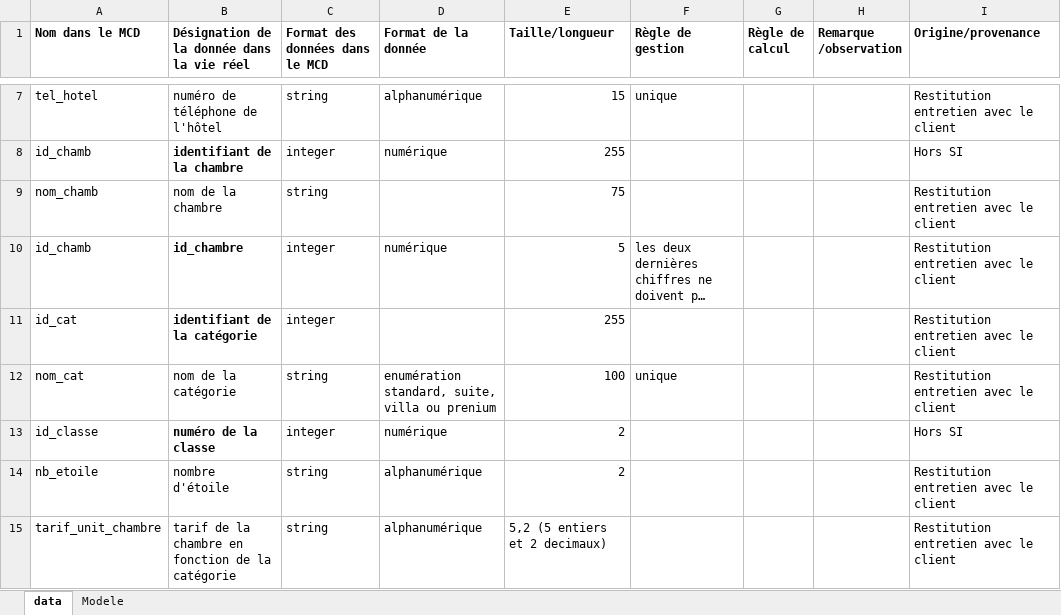
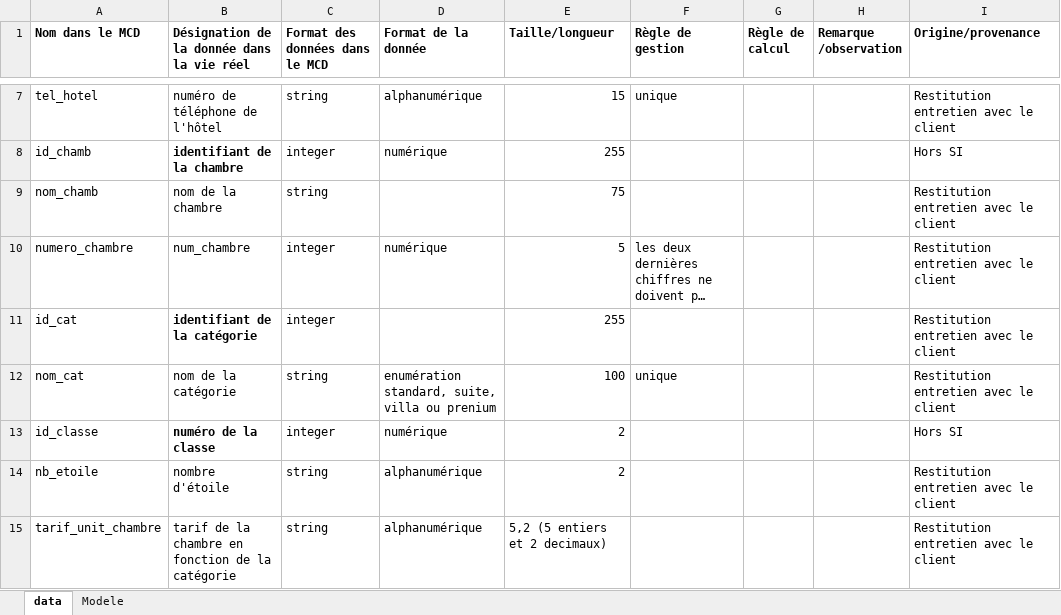
Before and after one commit to 2023-09-02-2ITECH-CDA-LYON/merise, an Excel workbook: 0-exercices/corrections/exercice1/exercice1.xlsx, sheet data, drawn as a sheet; only a part is shown, gaps mark what is left out; long unchanged cells end in …; values as stored, in another font and other column widths than the file's, no borders; the diff names each change by its address in the sheet, - before the commit and + after, or states it on an @@ line.

Commit message:
refactor: update num_chamb

```diff
--- a/0-exercices/corrections/exercice1/exercice1.xlsx (sheet data)
+++ b/0-exercices/corrections/exercice1/exercice1.xlsx (sheet data)
-A10 (Nom dans le MCD): id_chamb
+A10 (Nom dans le MCD): numero_chambre
-B10: id_chambre
+B10: num_chambre
-B10 bold: on
+B10 bold: off
```
